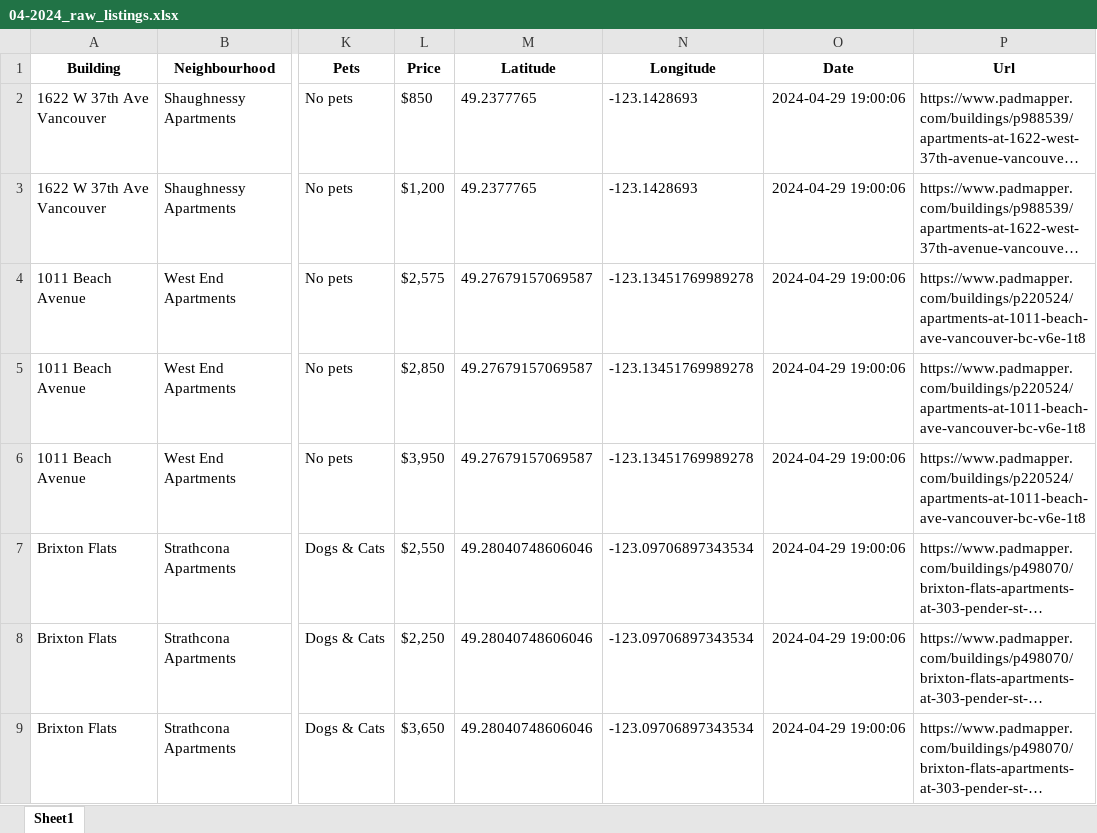
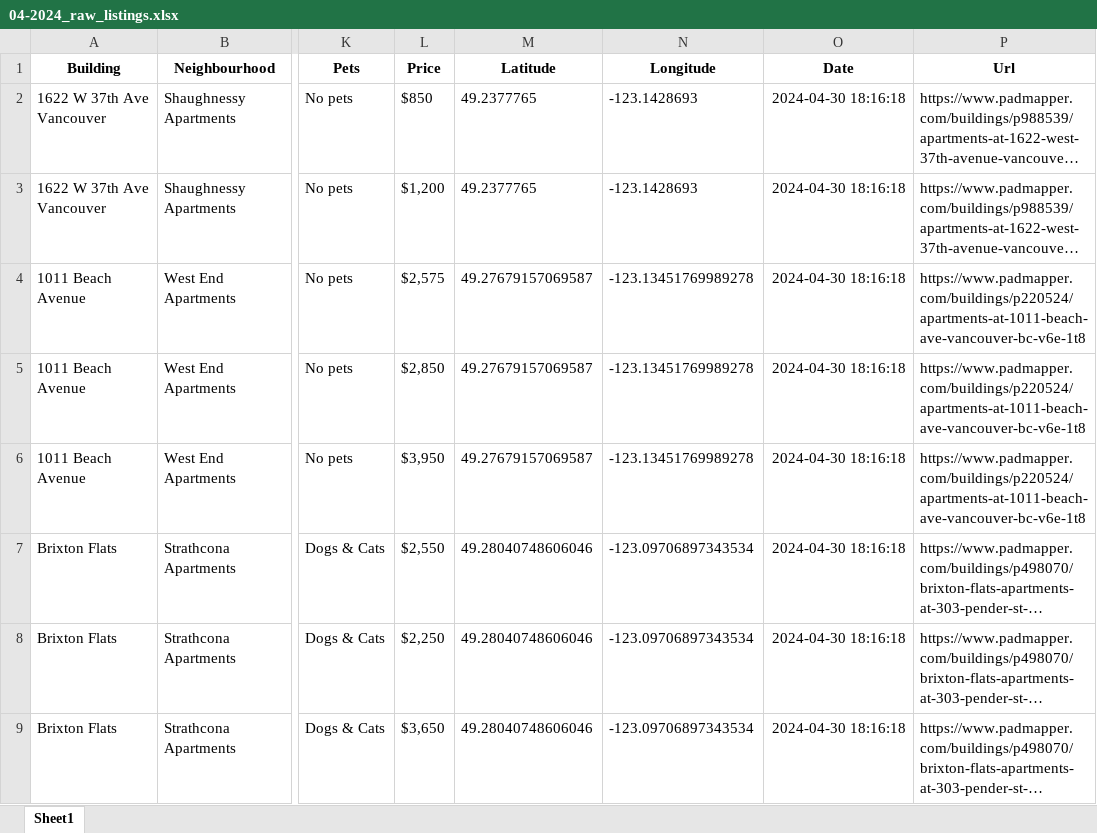
Before and after one commit to adamc-forum/RentalScraper, an Excel workbook: data/raw_data/04-2024_raw_listings.xlsx, sheet Sheet1, drawn as a sheet; only a part is shown, gaps mark what is left out; long unchanged cells end in …; values as stored, in another font and other column widths than the file's, no borders; the diff names each change by its address in the sheet, - before the commit and + after, or states it on an @@ line.

Commit message:
Updated data and logs.

```diff
--- a/data/raw_data/04-2024_raw_listings.xlsx (sheet Sheet1)
+++ b/data/raw_data/04-2024_raw_listings.xlsx (sheet Sheet1)
-O2:O9 (Date): 2024-04-29 19:00:06
+O2:O9 (Date): 2024-04-30 18:16:18
```
Also changed, not shown: data/cleaned_data/04-2024_cleaned_listings.xlsx.
